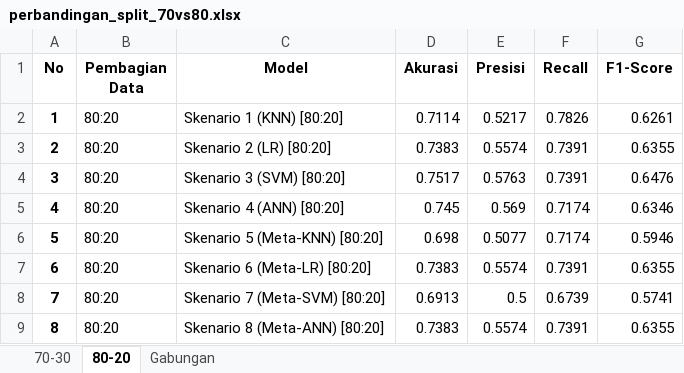
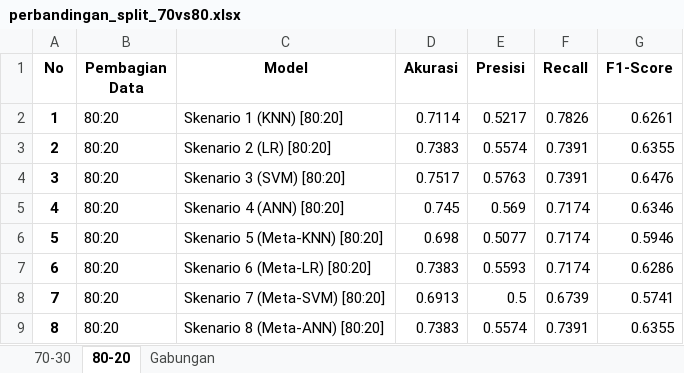
Before and after one commit to abdulrahemfaqih/SIDANG_SKRIPSI, an Excel workbook: eksperimen/eks4_nocekout_prob1/perbandingan_split_70vs80.xlsx, sheet 80-20, drawn as a sheet; values as stored, in another font and other column widths than the file's, no borders; the diff names each change by its address in the sheet, - before the commit and + after, or states it on an @@ line.

```diff
--- a/eksperimen/eks4_nocekout_prob1/perbandingan_split_70vs80.xlsx (sheet 80-20)
+++ b/eksperimen/eks4_nocekout_prob1/perbandingan_split_70vs80.xlsx (sheet 80-20)
-E7 (Presisi): 0.5574
+E7 (Presisi): 0.5593
-F7 (Recall): 0.7391
+F7 (Recall): 0.7174
-G7 (F1-Score): 0.6355
+G7 (F1-Score): 0.6286
```
Also changed, not shown: sheet Gabungan, sheet 70-30, eksperimen/eks3_cekout_prob1/perbandingan_split_70vs80.xlsx, 5 other files.
